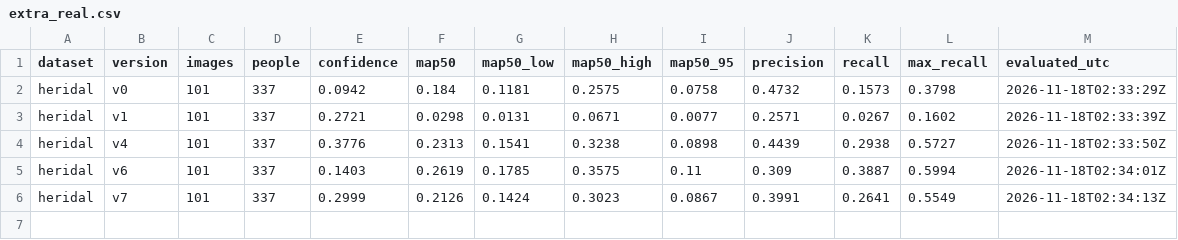
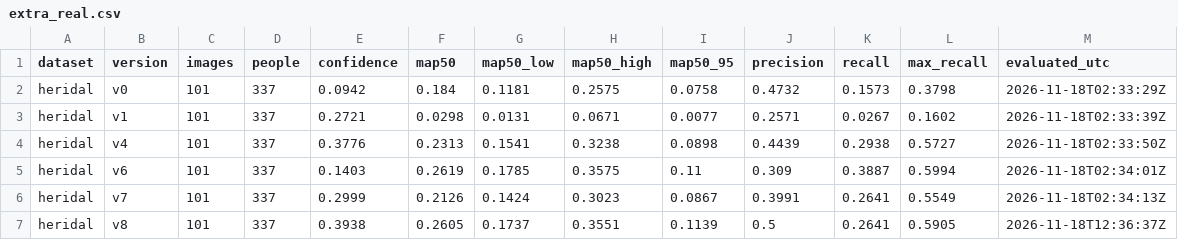
Before and after one commit to kartik-joshi/sardrone, a CSV file: docs/results/extra_real.csv, drawn as a sheet; the diff names each change by its address in the sheet, - before the commit and + after, or states it on an @@ line.

```diff
--- a/docs/results/extra_real.csv
+++ b/docs/results/extra_real.csv
+row 7: heridal | v8 | 101 | 337 | 0.3938 | 0.2605 | 0.1737 | 0.3551 | 0.1139 | 0.5 | 0.2641 | 0.5905 | 2026-11-18T12:36:37Z
```
Also changed, not shown: docs/results/scorecard.csv, 4 other files.
